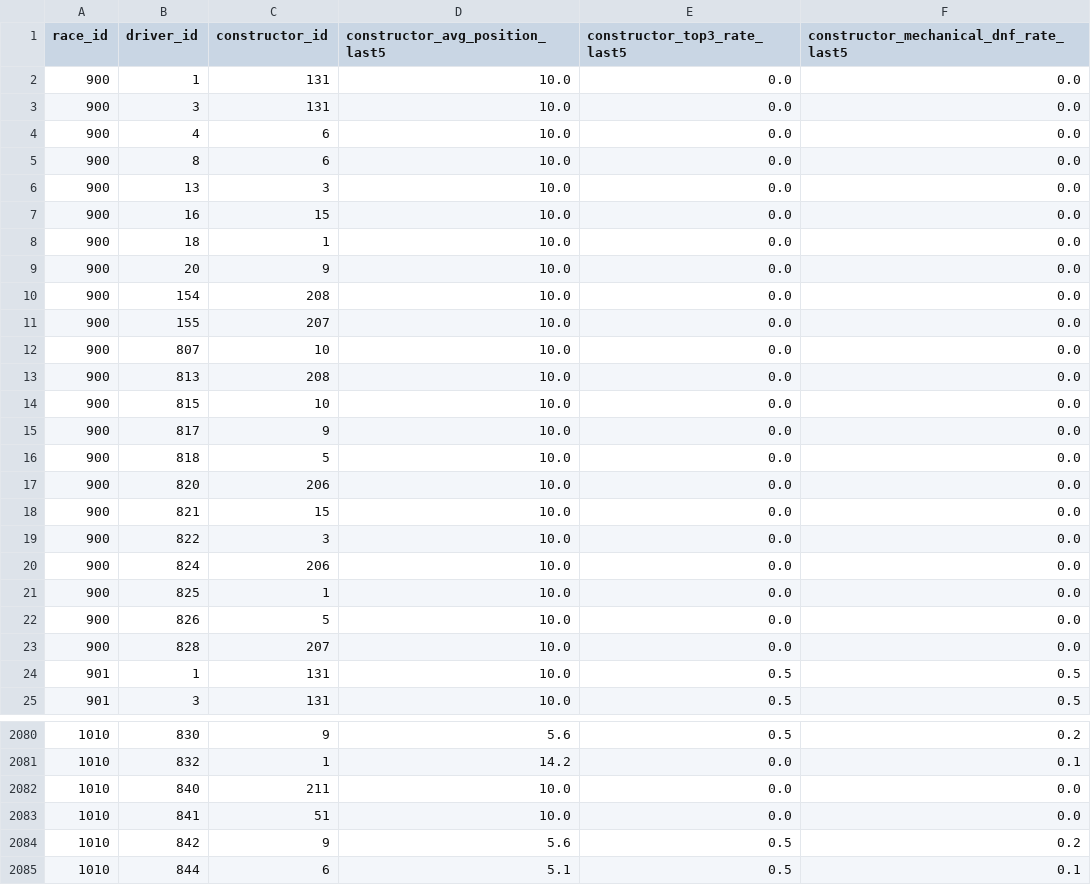
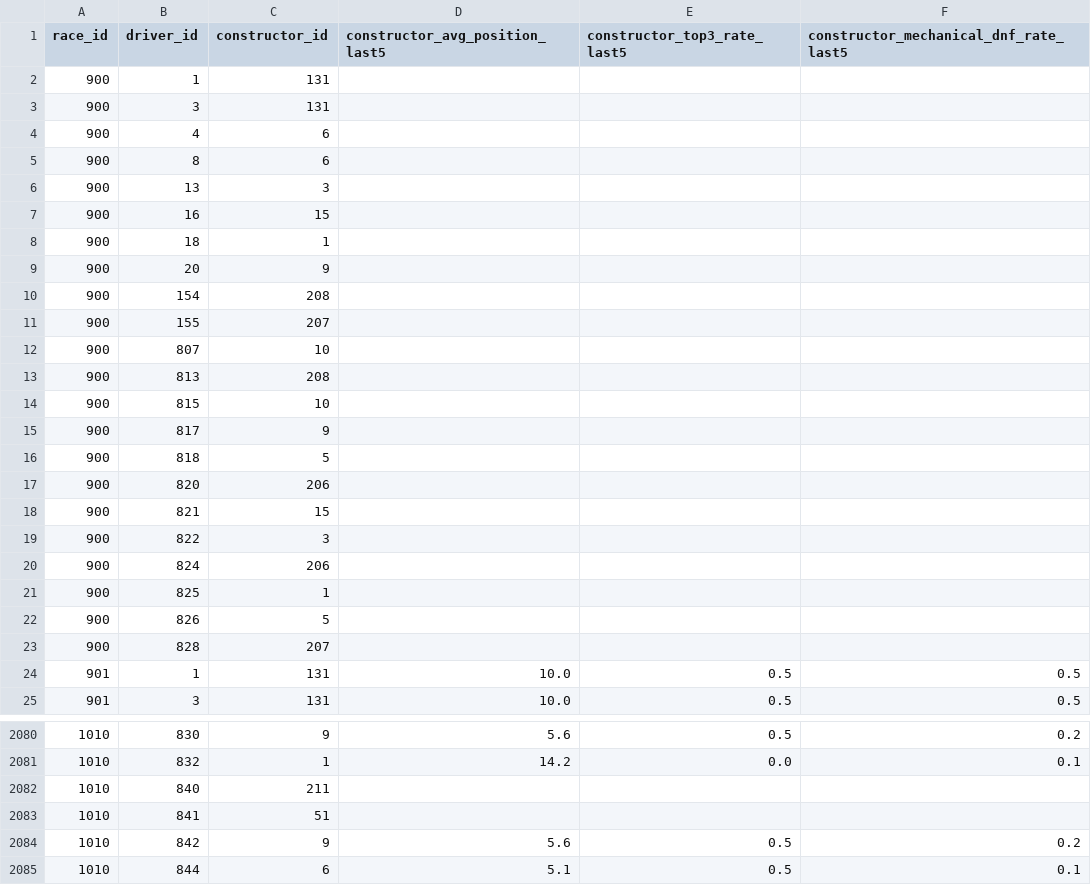
Before and after one commit to nada12-6/F1-Smart-Detector, a CSV file: data/processed/constructor_features.csv, drawn as a sheet; only a part is shown, gaps mark what is left out; the diff covers the shown part only.

Commit message:
fix: handle missing values in constructor features

```diff
--- a/data/processed/constructor_features.csv
+++ b/data/processed/constructor_features.csv
@@ -1,24 +1,24 @@
 race_id,driver_id,constructor_id,constructor_avg_position_last5,constructor_top3_rate_last5,constructor_mechanical_dnf_rate_last5
-900,1,131,10.0,0.0,0.0
-900,3,131,10.0,0.0,0.0
-900,4,6,10.0,0.0,0.0
-900,8,6,10.0,0.0,0.0
-900,13,3,10.0,0.0,0.0
-900,16,15,10.0,0.0,0.0
-900,18,1,10.0,0.0,0.0
-900,20,9,10.0,0.0,0.0
-900,154,208,10.0,0.0,0.0
-900,155,207,10.0,0.0,0.0
-900,807,10,10.0,0.0,0.0
-900,813,208,10.0,0.0,0.0
-900,815,10,10.0,0.0,0.0
-900,817,9,10.0,0.0,0.0
-900,818,5,10.0,0.0,0.0
-900,820,206,10.0,0.0,0.0
-900,821,15,10.0,0.0,0.0
-900,822,3,10.0,0.0,0.0
-900,824,206,10.0,0.0,0.0
-900,825,1,10.0,0.0,0.0
-900,826,5,10.0,0.0,0.0
-900,828,207,10.0,0.0,0.0
+900,1,131,,,
+900,3,131,,,
+900,4,6,,,
+900,8,6,,,
+900,13,3,,,
+900,16,15,,,
+900,18,1,,,
+900,20,9,,,
+900,154,208,,,
+900,155,207,,,
+900,807,10,,,
+900,813,208,,,
+900,815,10,,,
+900,817,9,,,
+900,818,5,,,
+900,820,206,,,
+900,821,15,,,
+900,822,3,,,
+900,824,206,,,
+900,825,1,,,
+900,826,5,,,
+900,828,207,,,
 901,1,131,10.0,0.5,0.5
@@ -2081,4 +2081,4 @@ race_id,driver_id,constructor_id,constructor_avg_position_last5,constructor_top3
 1010,832,1,14.2,0.0,0.1
-1010,840,211,10.0,0.0,0.0
-1010,841,51,10.0,0.0,0.0
+1010,840,211,,,
+1010,841,51,,,
 1010,842,9,5.6,0.5,0.2
```
Also changed, not shown: 60 edited cells elsewhere in this file, 3 other files.
